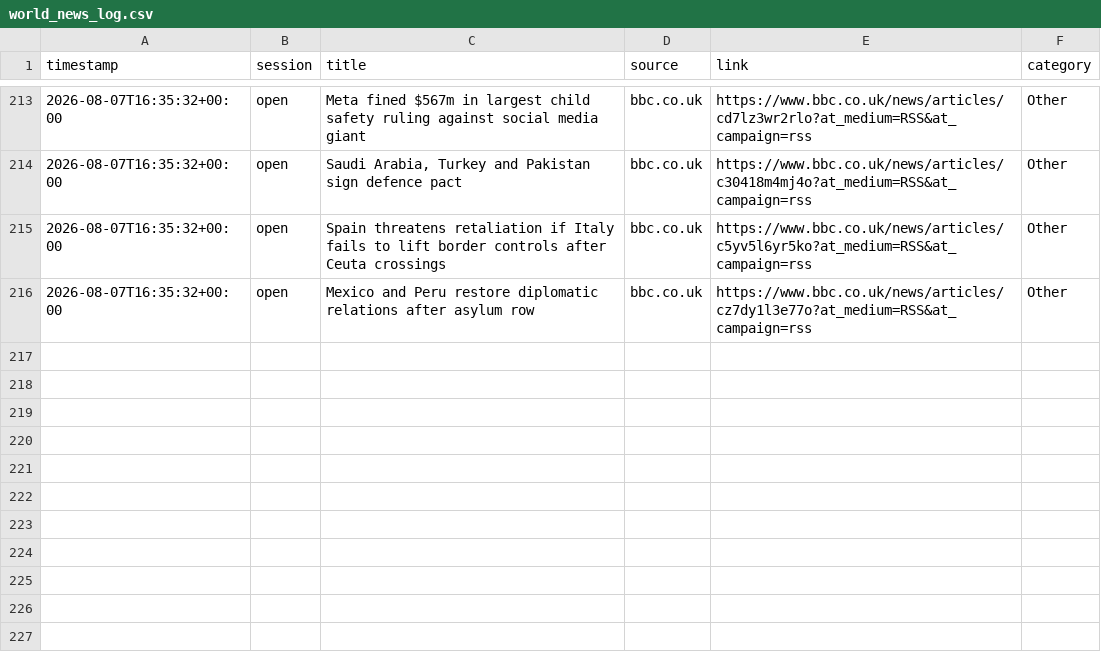
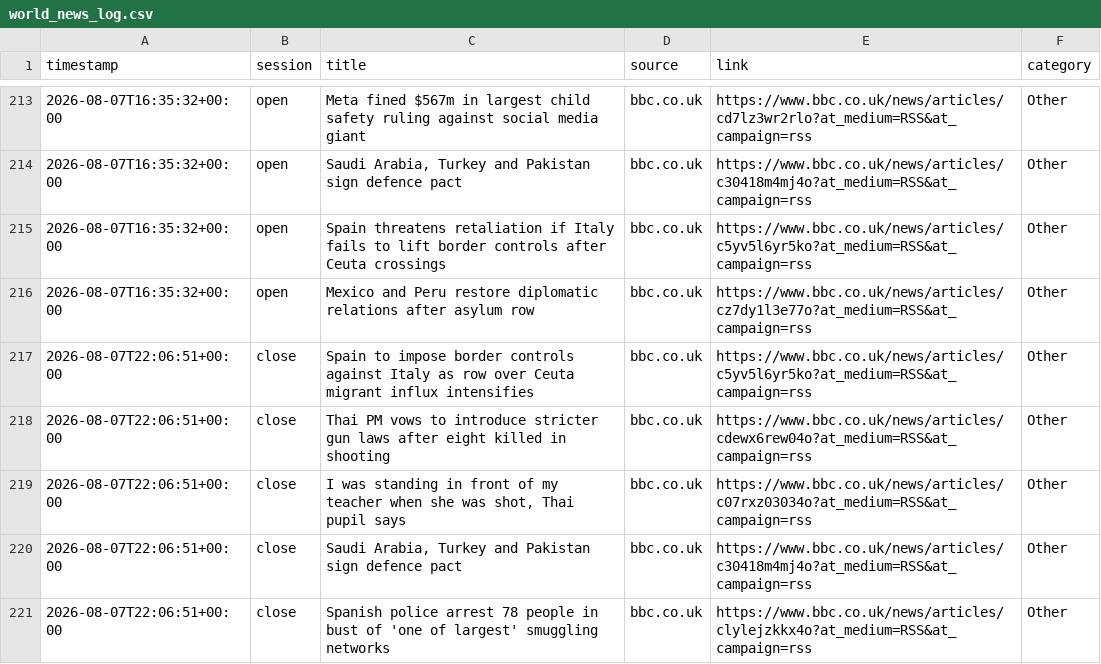
Before and after one commit to ericustayev-dot/Thecolorgreen, a CSV file: world_news_log.csv, drawn as a sheet; only a part is shown, gaps mark what is left out.

```diff
--- a/world_news_log.csv
+++ b/world_news_log.csv
@@ -216 +216,6 @@ timestamp,session,title,source,link,category
 2026-08-07T16:35:32+00:00,open,Mexico and Peru restore diplomatic relations after asylum row,bbc.co.uk,https://www.bbc.co.uk/news/articles/cz7dy1l3e77o?at_medium=RSS&at_campaign=rss,Other
+2026-08-07T22:06:51+00:00,close,Spain to impose border controls against Italy as row over Ceuta migrant influx intensifies,bbc.co.uk,https://www.bbc.co.uk/news/articles/c5yv5l6yr5ko?at_medium=RSS&at_campaign=rss,Other
+2026-08-07T22:06:51+00:00,close,Thai PM vows to introduce stricter gun laws after eight killed in shooting,bbc.co.uk,https://www.bbc.co.uk/news/articles/cdewx6rew04o?at_medium=RSS&at_campaign=rss,Other
+2026-08-07T22:06:51+00:00,close,"I was standing in front of my teacher when she was shot, Thai pupil says",bbc.co.uk,https://www.bbc.co.uk/news/articles/c07rxz03034o?at_medium=RSS&at_campaign=rss,Other
+2026-08-07T22:06:51+00:00,close,"Saudi Arabia, Turkey and Pakistan sign defence pact",bbc.co.uk,https://www.bbc.co.uk/news/articles/c30418m4mj4o?at_medium=RSS&at_campaign=rss,Other
+2026-08-07T22:06:51+00:00,close,Spanish police arrest 78 people in bust of 'one of largest' smuggling networks,bbc.co.uk,https://www.bbc.co.uk/news/articles/clylejzkkx4o?at_medium=RSS&at_campaign=rss,Other
```
Also changed, not shown: commodities_history.csv, history.csv.
